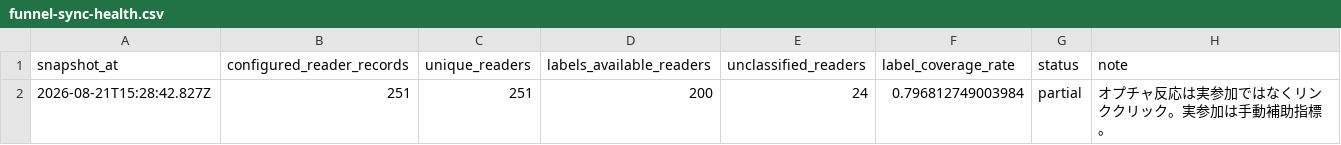
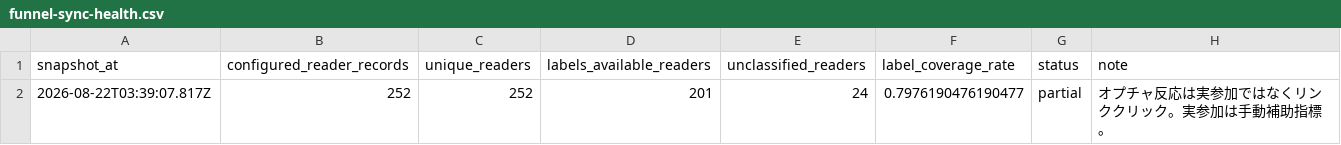
Before and after one commit to puuku0510/suya-youtube-line-dashboard, a CSV file: funnel-sync-health.csv, drawn as a sheet.

Commit message:
Update dashboard data

```diff
--- a/funnel-sync-health.csv
+++ b/funnel-sync-health.csv
@@ -1,2 +1,2 @@
 snapshot_at,configured_reader_records,unique_readers,labels_available_readers,unclassified_readers,label_coverage_rate,status,note
-2026-08-21T15:28:42.827Z,251,251,200,24,0.796812749003984,partial,オプチャ反応は実参加ではなくリンククリック。実参加は手動補助指標。
+2026-08-22T03:39:07.817Z,252,252,201,24,0.7976190476190477,partial,オプチャ反応は実参加ではなくリンククリック。実参加は手動補助指標。
```
Also changed, not shown: funnel-cohort.csv, funnel-current.csv, 1 other file.
